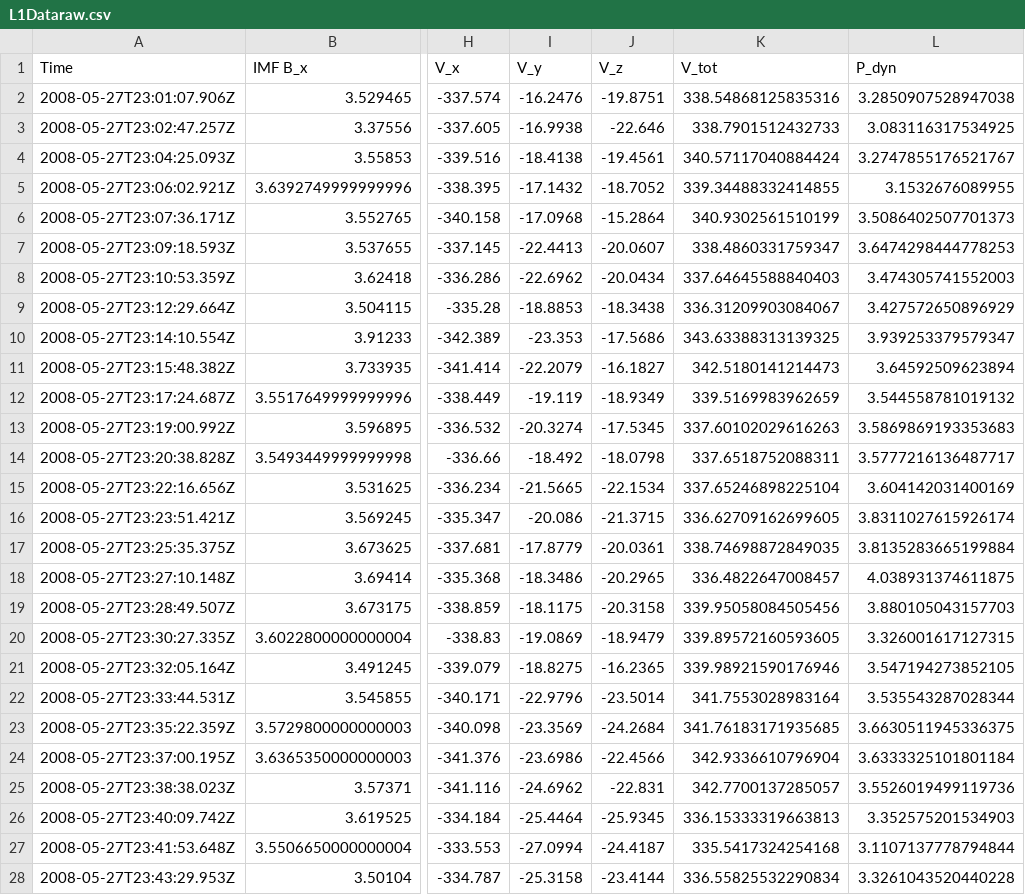
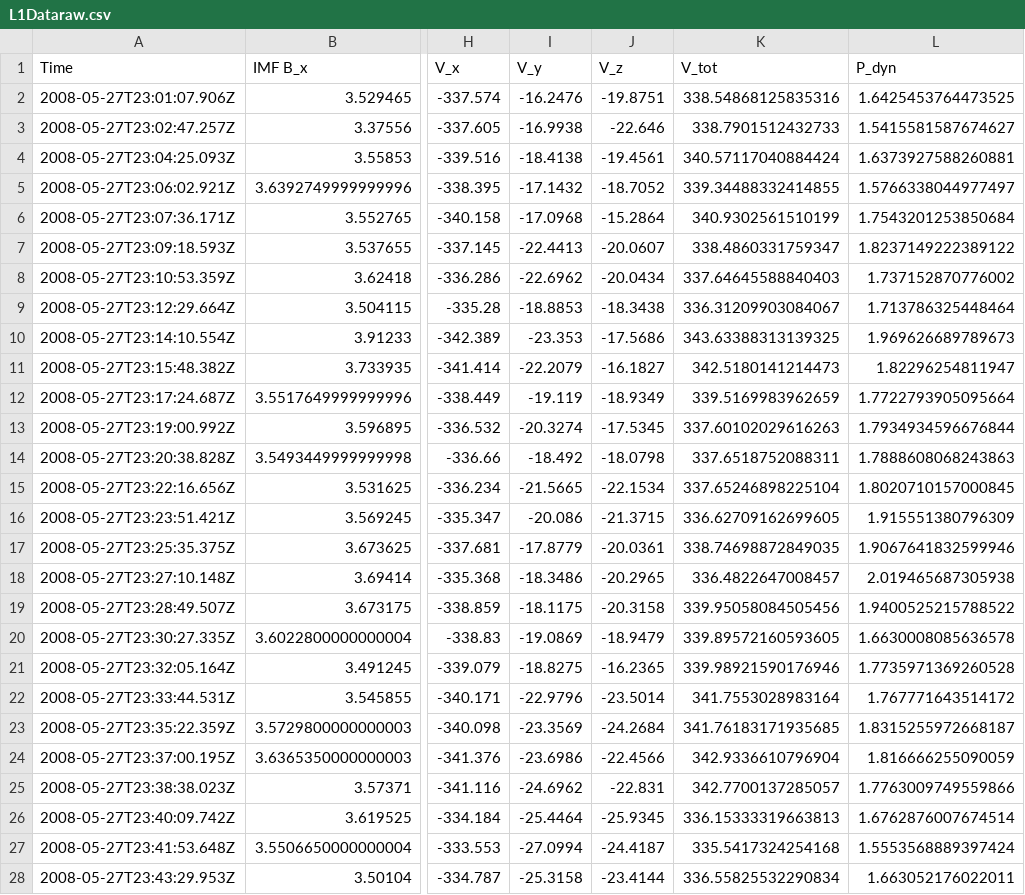
Before and after one commit to cerkezoglu/-SpaceEnvironmentProject, a CSV file: L1Dataraw.csv, drawn as a sheet; only a part is shown, gaps mark what is left out; the diff covers the shown part only; the diff names each change by its address in the sheet, - before the commit and + after, or states it on an @@ line.

```diff
--- a/L1Dataraw.csv
+++ b/L1Dataraw.csv
-L2 (P_dyn): 3.2850907528947038
+L2 (P_dyn): 1.6425453764473525
-L3 (P_dyn): 3.083116317534925
+L3 (P_dyn): 1.5415581587674627
-L4 (P_dyn): 3.2747855176521767
+L4 (P_dyn): 1.6373927588260881
-L5 (P_dyn): 3.1532676089955
+L5 (P_dyn): 1.5766338044977497
-L6 (P_dyn): 3.5086402507701373
+L6 (P_dyn): 1.7543201253850684
-L7 (P_dyn): 3.6474298444778253
+L7 (P_dyn): 1.8237149222389122
-L8 (P_dyn): 3.474305741552003
+L8 (P_dyn): 1.737152870776002
-L9 (P_dyn): 3.427572650896929
+L9 (P_dyn): 1.713786325448464
-L10 (P_dyn): 3.939253379579347
+L10 (P_dyn): 1.969626689789673
-L11 (P_dyn): 3.64592509623894
+L11 (P_dyn): 1.82296254811947
-L12 (P_dyn): 3.544558781019132
+L12 (P_dyn): 1.7722793905095664
-L13 (P_dyn): 3.5869869193353683
+L13 (P_dyn): 1.7934934596676844
-L14 (P_dyn): 3.5777216136487717
+L14 (P_dyn): 1.7888608068243863
-L15 (P_dyn): 3.604142031400169
+L15 (P_dyn): 1.8020710157000845
-L16 (P_dyn): 3.8311027615926174
+L16 (P_dyn): 1.915551380796309
-L17 (P_dyn): 3.8135283665199884
+L17 (P_dyn): 1.9067641832599946
-L18 (P_dyn): 4.038931374611875
+L18 (P_dyn): 2.019465687305938
-L19 (P_dyn): 3.880105043157703
+L19 (P_dyn): 1.9400525215788522
-L20 (P_dyn): 3.326001617127315
+L20 (P_dyn): 1.6630008085636578
-L21 (P_dyn): 3.547194273852105
+L21 (P_dyn): 1.7735971369260528
-L22 (P_dyn): 3.535543287028344
+L22 (P_dyn): 1.767771643514172
-L23 (P_dyn): 3.6630511945336375
+L23 (P_dyn): 1.8315255972668187
-L24 (P_dyn): 3.6333325101801184
+L24 (P_dyn): 1.816666255090059
-L25 (P_dyn): 3.5526019499119736
+L25 (P_dyn): 1.7763009749559866
-L26 (P_dyn): 3.352575201534903
+L26 (P_dyn): 1.6762876007674514
-L27 (P_dyn): 3.1107137778794844
+L27 (P_dyn): 1.5553568889397424
-L28 (P_dyn): 3.3261043520440228
+L28 (P_dyn): 1.663052176022011
```
Also changed, not shown: 157 edited cells elsewhere in this file, L1Datarawtable1.csv, L2Datarawtable1.csv, 14 other files.
